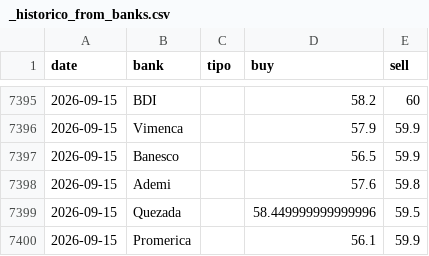
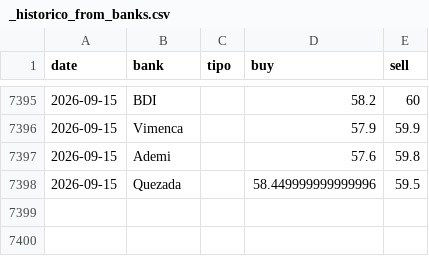
Before and after one commit to emilarmando03/webscraping-tc2, a CSV file: data/from_banks/_historico_from_banks.csv, drawn as a sheet; only a part is shown, gaps mark what is left out; the diff names each change by its address in the sheet, - before the commit and + after, or states it on an @@ line.

```diff
--- a/data/from_banks/_historico_from_banks.csv
+++ b/data/from_banks/_historico_from_banks.csv
-row 7397: 2026-09-15 | Banesco |  | 56.5 | 59.9
-row 7400: 2026-09-15 | Promerica |  | 56.1 | 59.9
```
Also changed, not shown: data/from_banks/csv/2026-09-15.csv, data/infodolar/_historico_infodolar.csv, 7 other files.
